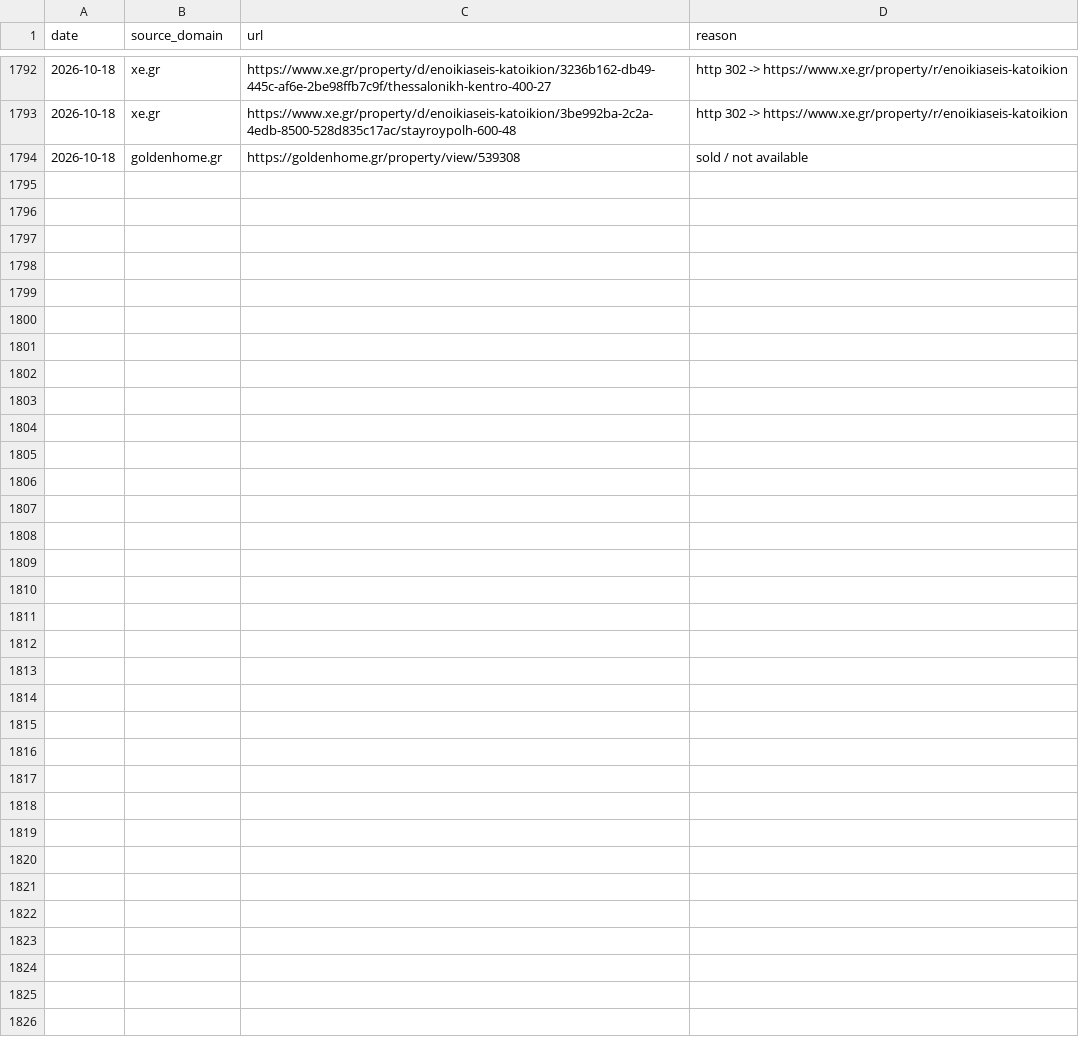
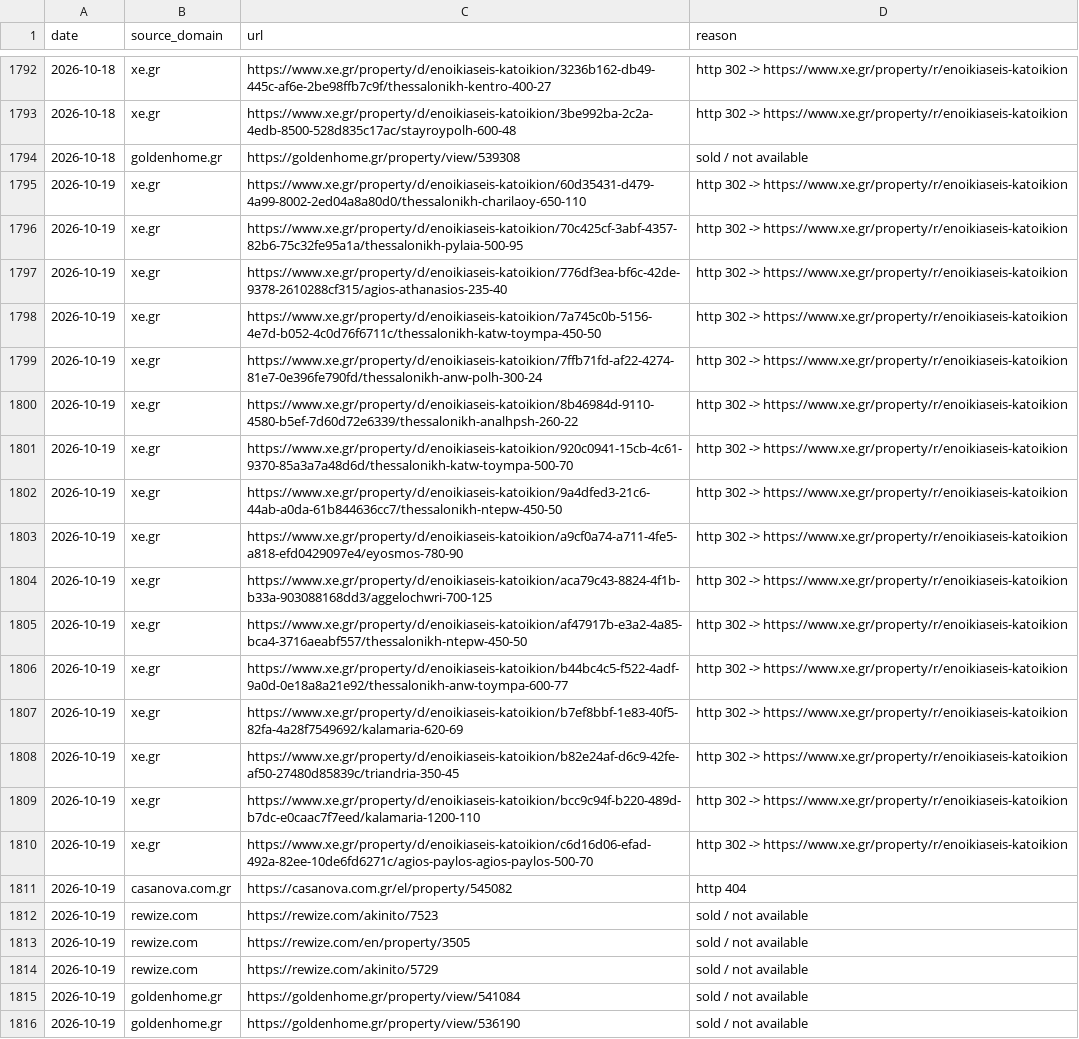
Before and after one commit to jenyshir-eng/Greece-real-estate, a CSV file: data/listings/removed.csv, drawn as a sheet; only a part is shown, gaps mark what is left out; the diff names each change by its address in the sheet, - before the commit and + after, or states it on an @@ line.

Commit message:
Update 2026-10-19 09:33 (Thessaloniki): 209 new listings

```diff
--- a/data/listings/removed.csv
+++ b/data/listings/removed.csv
+row 1795: 2026-10-19 | xe.gr | https://www.xe.gr/property/d/enoikiaseis-katoikion/60d35431-d479-4a99-8002-2ed04a8a80d0/thessalonikh-charilaoy-650-110 | http 302 -> https://www.xe.gr/property/r/enoikiaseis-katoikion
+row 1796: 2026-10-19 | xe.gr | https://www.xe.gr/property/d/enoikiaseis-katoikion/70c425cf-3abf-4357-82b6-75c32fe95a1a/thessalonikh-pylaia-500-95 | http 302 -> https://www.xe.gr/property/r/enoikiaseis-katoikion
+row 1797: 2026-10-19 | xe.gr | https://www.xe.gr/property/d/enoikiaseis-katoikion/776df3ea-bf6c-42de-9378-2610288cf315/agios-athanasios-235-40 | http 302 -> https://www.xe.gr/property/r/enoikiaseis-katoikion
+row 1798: 2026-10-19 | xe.gr | https://www.xe.gr/property/d/enoikiaseis-katoikion/7a745c0b-5156-4e7d-b052-4c0d76f6711c/thessalonikh-katw-toympa-450-50 | http 302 -> https://www.xe.gr/property/r/enoikiaseis-katoikion
+row 1799: 2026-10-19 | xe.gr | https://www.xe.gr/property/d/enoikiaseis-katoikion/7ffb71fd-af22-4274-81e7-0e396fe790fd/thessalonikh-anw-polh-300-24 | http 302 -> https://www.xe.gr/property/r/enoikiaseis-katoikion
+row 1800: 2026-10-19 | xe.gr | https://www.xe.gr/property/d/enoikiaseis-katoikion/8b46984d-9110-4580-b5ef-7d60d72e6339/thessalonikh-analhpsh-260-22 | http 302 -> https://www.xe.gr/property/r/enoikiaseis-katoikion
+row 1801: 2026-10-19 | xe.gr | https://www.xe.gr/property/d/enoikiaseis-katoikion/920c0941-15cb-4c61-9370-85a3a7a48d6d/thessalonikh-katw-toympa-500-70 | http 302 -> https://www.xe.gr/property/r/enoikiaseis-katoikion
+row 1802: 2026-10-19 | xe.gr | https://www.xe.gr/property/d/enoikiaseis-katoikion/9a4dfed3-21c6-44ab-a0da-61b844636cc7/thessalonikh-ntepw-450-50 | http 302 -> https://www.xe.gr/property/r/enoikiaseis-katoikion
+row 1803: 2026-10-19 | xe.gr | https://www.xe.gr/property/d/enoikiaseis-katoikion/a9cf0a74-a711-4fe5-a818-efd0429097e4/eyosmos-780-90 | http 302 -> https://www.xe.gr/property/r/enoikiaseis-katoikion
+row 1804: 2026-10-19 | xe.gr | https://www.xe.gr/property/d/enoikiaseis-katoikion/aca79c43-8824-4f1b-b33a-903088168dd3/aggelochwri-700-125 | http 302 -> https://www.xe.gr/property/r/enoikiaseis-katoikion
+row 1805: 2026-10-19 | xe.gr | https://www.xe.gr/property/d/enoikiaseis-katoikion/af47917b-e3a2-4a85-bca4-3716aeabf557/thessalonikh-ntepw-450-50 | http 302 -> https://www.xe.gr/property/r/enoikiaseis-katoikion
+row 1806: 2026-10-19 | xe.gr | https://www.xe.gr/property/d/enoikiaseis-katoikion/b44bc4c5-f522-4adf-9a0d-0e18a8a21e92/thessalonikh-anw-toympa-600-77 | http 302 -> https://www.xe.gr/property/r/enoikiaseis-katoikion
+row 1807: 2026-10-19 | xe.gr | https://www.xe.gr/property/d/enoikiaseis-katoikion/b7ef8bbf-1e83-40f5-82fa-4a28f7549692/kalamaria-620-69 | http 302 -> https://www.xe.gr/property/r/enoikiaseis-katoikion
+row 1808: 2026-10-19 | xe.gr | https://www.xe.gr/property/d/enoikiaseis-katoikion/b82e24af-d6c9-42fe-af50-27480d85839c/triandria-350-45 | http 302 -> https://www.xe.gr/property/r/enoikiaseis-katoikion
+row 1809: 2026-10-19 | xe.gr | https://www.xe.gr/property/d/enoikiaseis-katoikion/bcc9c94f-b220-489d-b7dc-e0caac7f7eed/kalamaria-1200-110 | http 302 -> https://www.xe.gr/property/r/enoikiaseis-katoikion
+row 1810: 2026-10-19 | xe.gr | https://www.xe.gr/property/d/enoikiaseis-katoikion/c6d16d06-efad-492a-82ee-10de6fd6271c/agios-paylos-agios-paylos-500-70 | http 302 -> https://www.xe.gr/property/r/enoikiaseis-katoikion
+row 1811: 2026-10-19 | casanova.com.gr | https://casanova.com.gr/el/property/545082 | http 404
+row 1812: 2026-10-19 | rewize.com | https://rewize.com/akinito/7523 | sold / not available
+row 1813: 2026-10-19 | rewize.com | https://rewize.com/en/property/3505 | sold / not available
+row 1814: 2026-10-19 | rewize.com | https://rewize.com/akinito/5729 | sold / not available
+row 1815: 2026-10-19 | goldenhome.gr | https://goldenhome.gr/property/view/541084 | sold / not available
+row 1816: 2026-10-19 | goldenhome.gr | https://goldenhome.gr/property/view/536190 | sold / not available
```
Also changed, not shown: data/listings/collect_report.csv, data/listings/district_hints.csv, 13 other files.
